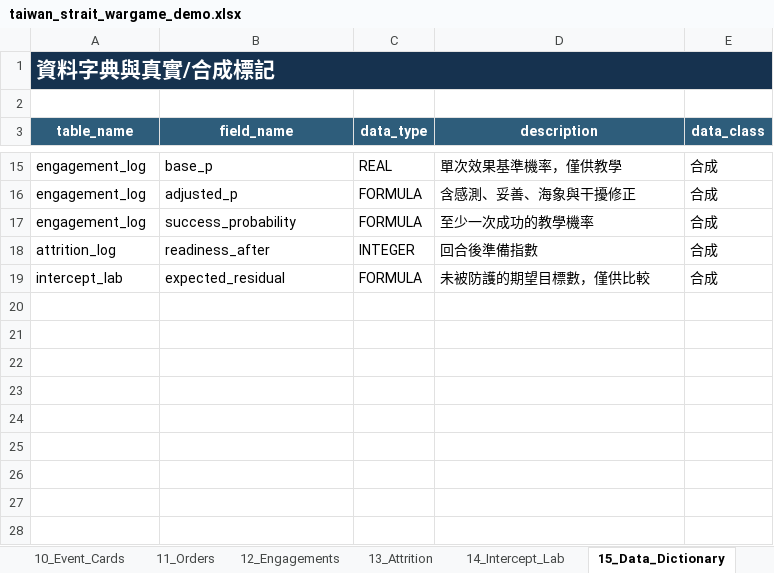
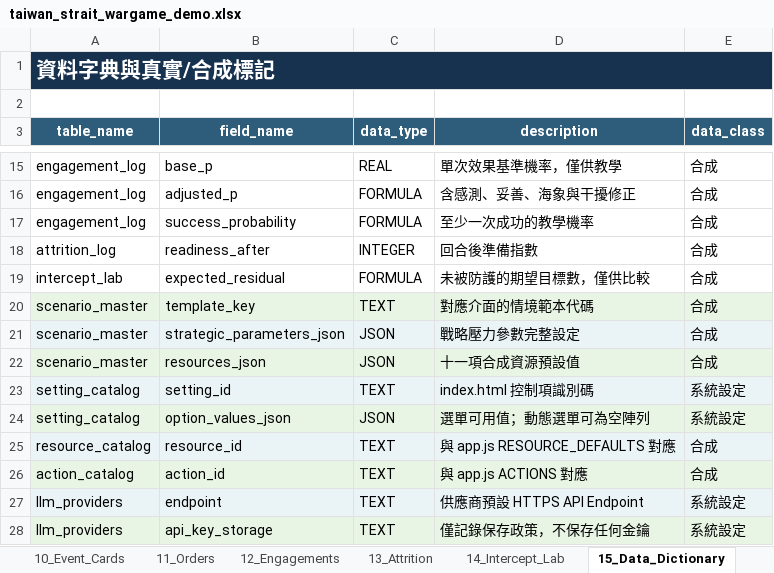
Before and after one commit to educatres/wargame-v4, an Excel workbook: reference/taiwan_strait_wargame_demo.xlsx, sheet 15_Data_Dictionary, drawn as a sheet; only a part is shown, gaps mark what is left out; values as stored, in another font and other column widths than the file's, no borders; table styles not drawn; the diff names each change by its address in the sheet, - before the commit and + after, or states it on an @@ line.

Commit message:
Sync database with current scenario settings

```diff
--- a/reference/taiwan_strait_wargame_demo.xlsx (sheet 15_Data_Dictionary)
+++ b/reference/taiwan_strait_wargame_demo.xlsx (sheet 15_Data_Dictionary)
+row 20: scenario_master | template_key | TEXT | 對應介面的情境範本代碼 | 合成
+row 21: scenario_master | strategic_parameters_json | JSON | 戰略壓力參數完整設定 | 合成
+row 22: scenario_master | resources_json | JSON | 十一項合成資源預設值 | 合成
+row 23: setting_catalog | setting_id | TEXT | index.html 控制項識別碼 | 系統設定
+row 24: setting_catalog | option_values_json | JSON | 選單可用值；動態選單可為空陣列 | 系統設定
+row 25: resource_catalog | resource_id | TEXT | 與 app.js RESOURCE_DEFAULTS 對應 | 合成
+row 26: action_catalog | action_id | TEXT | 與 app.js ACTIONS 對應 | 合成
+row 27: llm_providers | endpoint | TEXT | 供應商預設 HTTPS API Endpoint | 系統設定
+row 28: llm_providers | api_key_storage | TEXT | 僅記錄保存政策，不保存任何金鑰 | 系統設定
```
Also changed, not shown: sheet 03_Scenario, sheet 10_Event_Cards, sheet 07_Capabilities, sheet 06_Force_Packages, sheet 00_README, other sheet tabs, charts or pictures, 5 other files.
